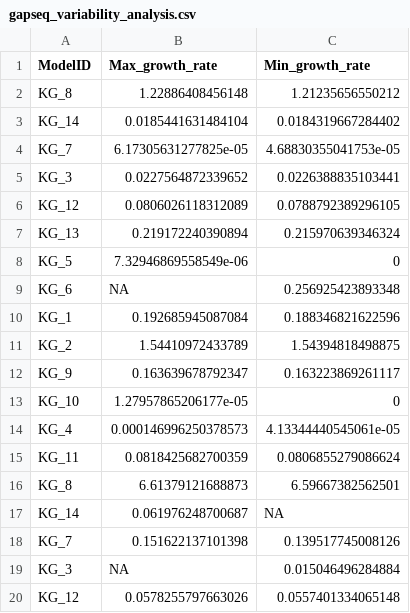
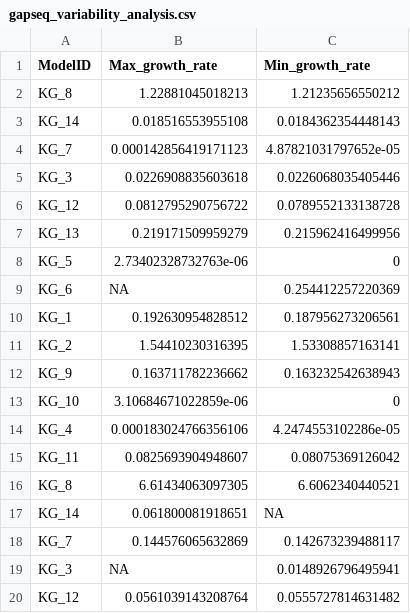
Before and after one commit to YunliEricHsieh/IMIC, a CSV file: table/variability_analysis/gapseq_variability_analysis.csv, drawn as a sheet; only a part is shown; the diff covers the shown part only.

```diff
--- a/table/variability_analysis/gapseq_variability_analysis.csv
+++ b/table/variability_analysis/gapseq_variability_analysis.csv
@@ -1,20 +1,20 @@
 ModelID,Max_growth_rate,Min_growth_rate
-KG_8,1.22886408456148,1.21235656550212
-KG_14,0.0185441631484104,0.0184319667284402
-KG_7,6.17305631277825e-05,4.68830355041753e-05
-KG_3,0.0227564872339652,0.0226388835103441
-KG_12,0.0806026118312089,0.0788792389296105
-KG_13,0.219172240390894,0.215970639346324
-KG_5,7.32946869558549e-06,0
-KG_6,NA,0.256925423893348
-KG_1,0.192685945087084,0.188346821622596
-KG_2,1.54410972433789,1.54394818498875
-KG_9,0.163639678792347,0.163223869261117
-KG_10,1.27957865206177e-05,0
-KG_4,0.000146996250378573,4.13344440545061e-05
-KG_11,0.0818425682700359,0.0806855279086624
-KG_8,6.61379121688873,6.59667382562501
-KG_14,0.061976248700687,NA
-KG_7,0.151622137101398,0.139517745008126
-KG_3,NA,0.015046496284884
-KG_12,0.0578255797663026,0.0557401334065148
+KG_8,1.22881045018213,1.21235656550212
+KG_14,0.018516553955108,0.0184362354448143
+KG_7,0.000142856419171123,4.87821031797652e-05
+KG_3,0.0226908835603618,0.0226068035405446
+KG_12,0.0812795290756722,0.0789552133138728
+KG_13,0.219171509959279,0.215962416499956
+KG_5,2.73402328732763e-06,0
+KG_6,NA,0.254412257220369
+KG_1,0.192630954828512,0.187956273206561
+KG_2,1.54410230316395,1.53308857163141
+KG_9,0.163711782236662,0.163232542638943
+KG_10,3.10684671022859e-06,0
+KG_4,0.000183024766356106,4.2474553102286e-05
+KG_11,0.0825693904948607,0.08075369126042
+KG_8,6.61434063097305,6.6062340440521
+KG_14,0.061800081918651,NA
+KG_7,0.144576065632869,0.142673239488117
+KG_3,NA,0.0148926796495941
+KG_12,0.0561039143208764,0.0555727814631482
```
Also changed, not shown: 65 edited cells elsewhere in this file, table/variability_analysis/carveme_variability_analysis.csv, table/variability_analysis/consensus_variability_analysis.csv, 1 other file.
